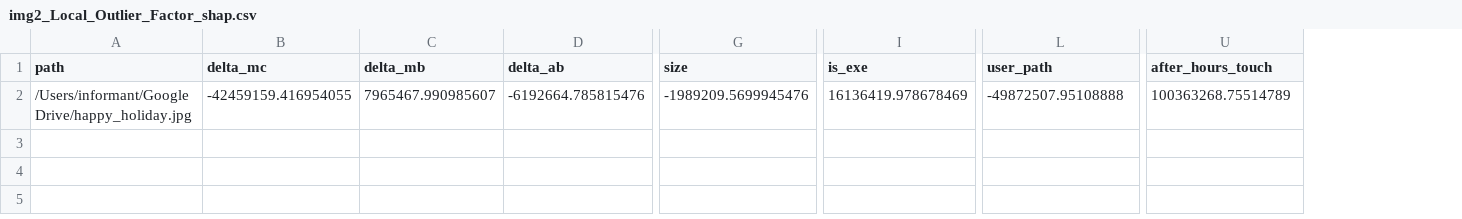
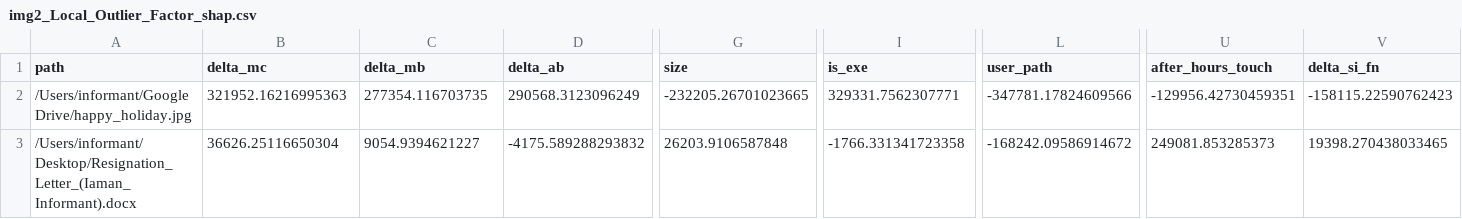
Before and after one commit to being-cheema/ForensIQ, a CSV file: reports/multimodel_eval/shap/img2_Local_Outlier_Factor_shap.csv, drawn as a sheet; only a part is shown, gaps mark what is left out; rows hold the shown columns only; the diff covers the shown part only; the diff names each change by its address in the sheet, - before the commit and + after, or states it on an @@ line.

```diff
--- a/reports/multimodel_eval/shap/img2_Local_Outlier_Factor_shap.csv
+++ b/reports/multimodel_eval/shap/img2_Local_Outlier_Factor_shap.csv
+column V (delta_si_fn), row 2: -158115.22590762423
-B2 (delta_mc): -42459159.416954055
+B2 (delta_mc): 321952.16216995363
-C2 (delta_mb): 7965467.990985607
+C2 (delta_mb): 277354.116703735
-D2 (delta_ab): -6192664.785815476
+D2 (delta_ab): 290568.3123096249
-G2 (size): -1989209.5699945476
+G2 (size): -232205.26701023665
-I2 (is_exe): 16136419.978678469
+I2 (is_exe): 329331.7562307771
-L2 (user_path): -49872507.95108888
+L2 (user_path): -347781.17824609566
-U2 (after_hours_touch): 100363268.75514789
+U2 (after_hours_touch): -129956.42730459351
+row 3: /Users/informant/Desktop/Resignation_Letter_(Iaman_Informant).docx | 36626.25116650304 | 9054.9394621227 | -4175.589288293832 | 26203.9106587848 | -1766.331341723358 | -168242.09586914672 | 249081.853285373 | 19398.270438033465
```
Also changed, not shown: 3 edited cells elsewhere in this file, reports/multimodel_eval/results_ablation.csv, reports/multimodel_eval/results_main.csv, 29 other files.
